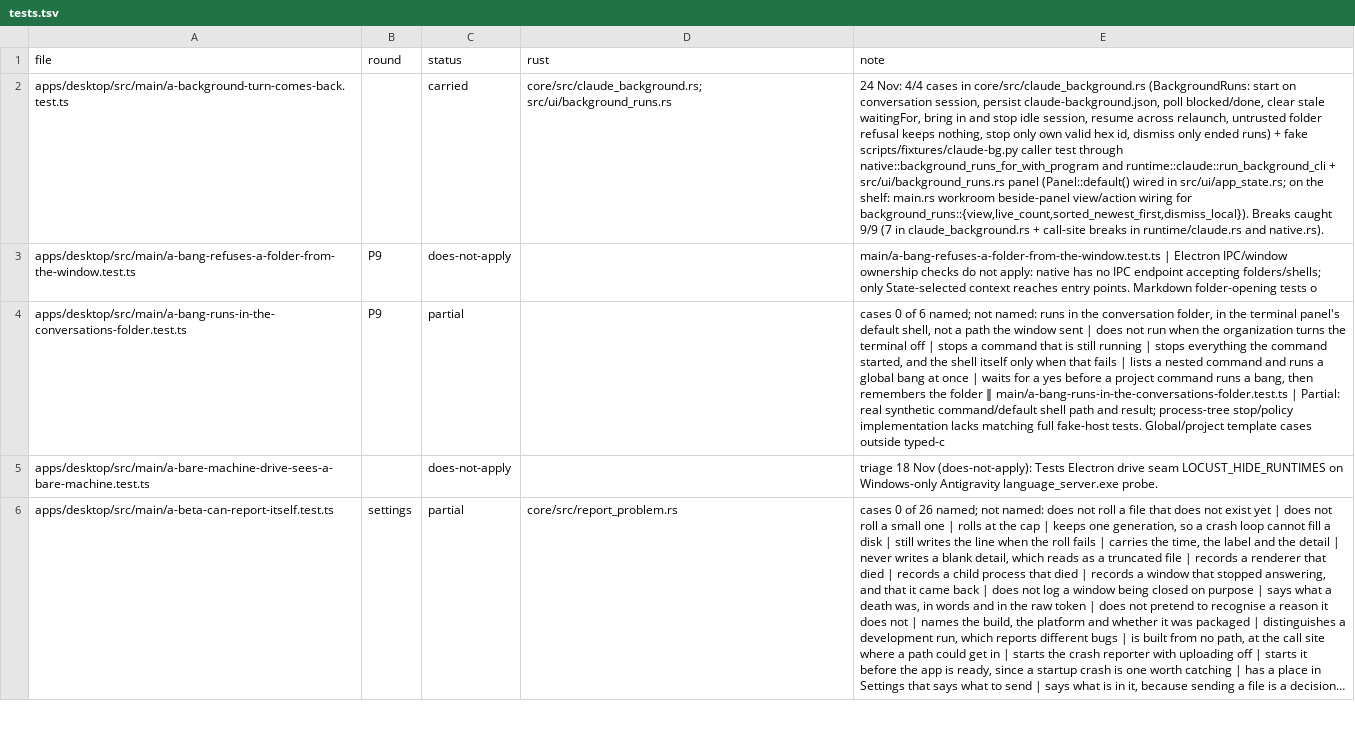
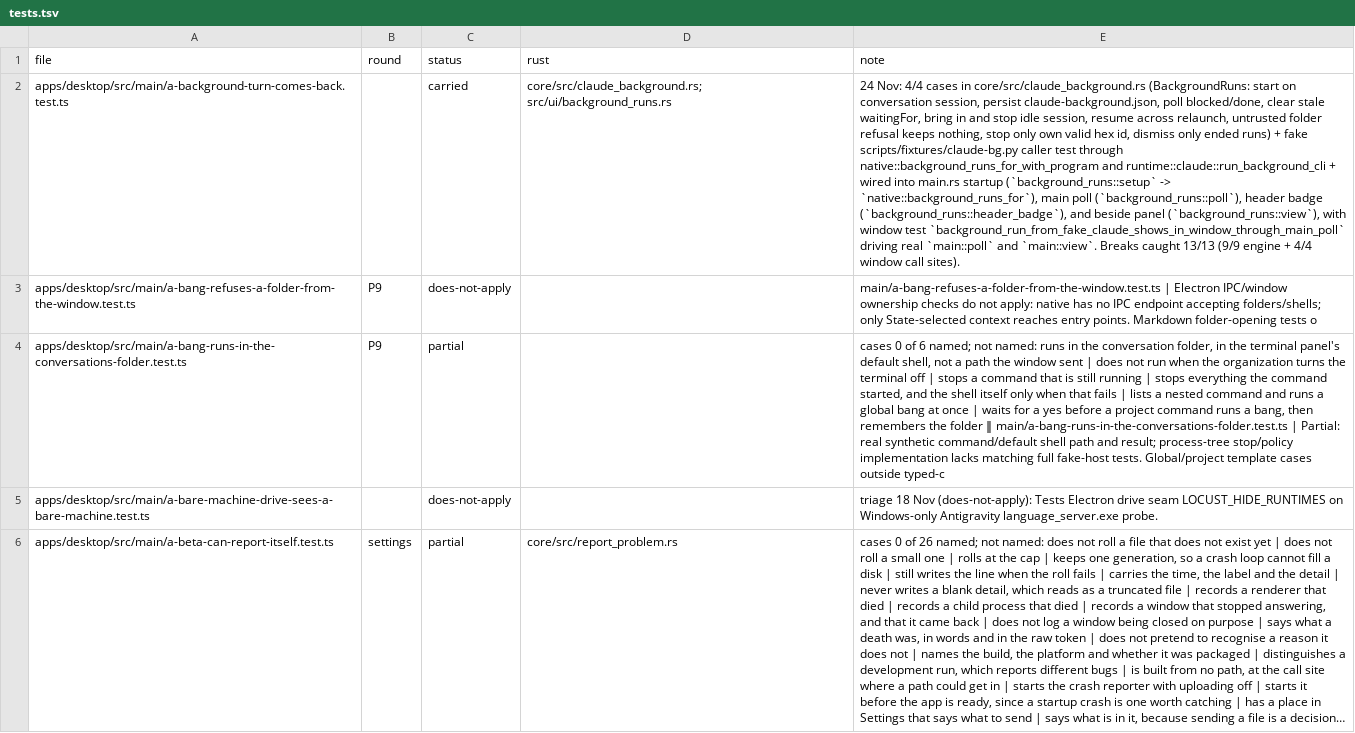
Before and after one commit to StopBanning/locust, a TSV file: apps/native/parity/tests.tsv, drawn as a sheet; only a part is shown; long unchanged cells end in …; the diff names each change by its address in the sheet, - before the commit and + after, or states it on an @@ line.

Commit message:
bg-1 row 2: wire background_runs watcher, main poll, header badge, and panel in main.rs

```diff
--- a/apps/native/parity/tests.tsv
+++ b/apps/native/parity/tests.tsv
-E2 (note): …runtime::claude::run_background_cli + src/ui/background_runs.rs panel (Panel::default() wired in src/ui/app_state.rs; on the shelf: main.rs workroom beside-panel view/action wiring for background_runs::{view,live_count,sorted_newest_first,dismiss_local}). Breaks caught 9/9 (7 in claude_background.rs + call-site breaks in runtime/claude.rs and native.rs).
+E2 (note): …runtime::claude::run_background_cli + wired into main.rs startup (`background_runs::setup` -> `native::background_runs_for`), main poll (`background_runs::poll`), header badge (`background_runs::header_badge`), and beside panel (`background_runs::view`), with window test `background_run_from_fake_claude_shows_in_window_through_main_poll` driving real `main::poll` and `main::view`. Breaks caught 13/13 (9/9 engine + 4/4 window call sites).
```
Also changed, not shown: 2 other files.
